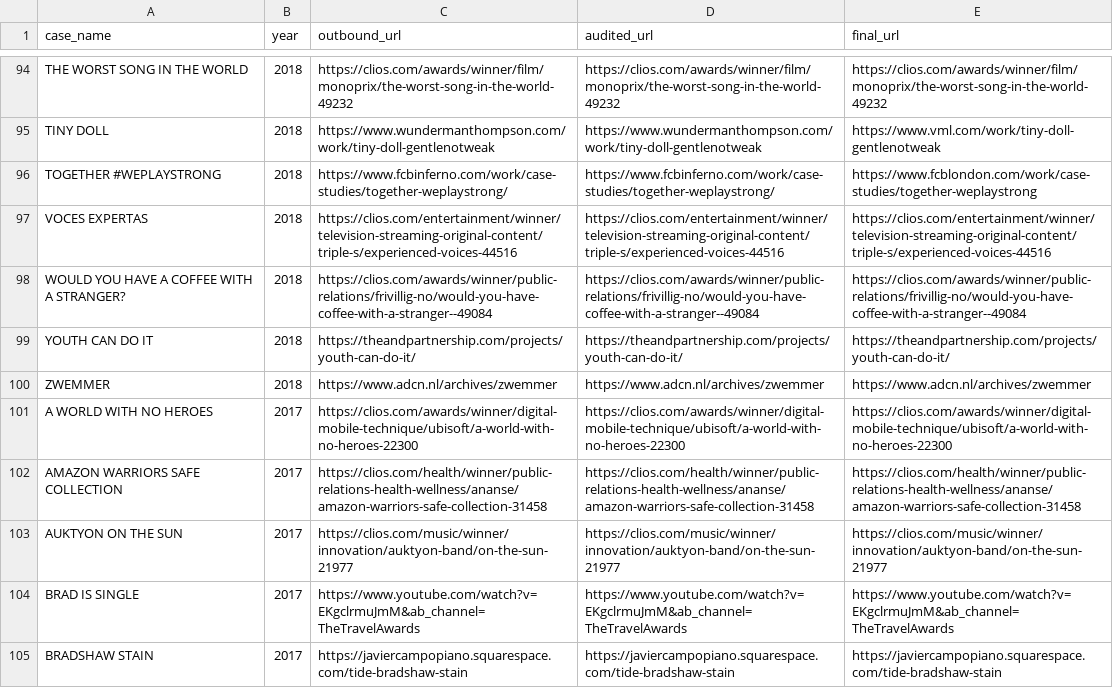
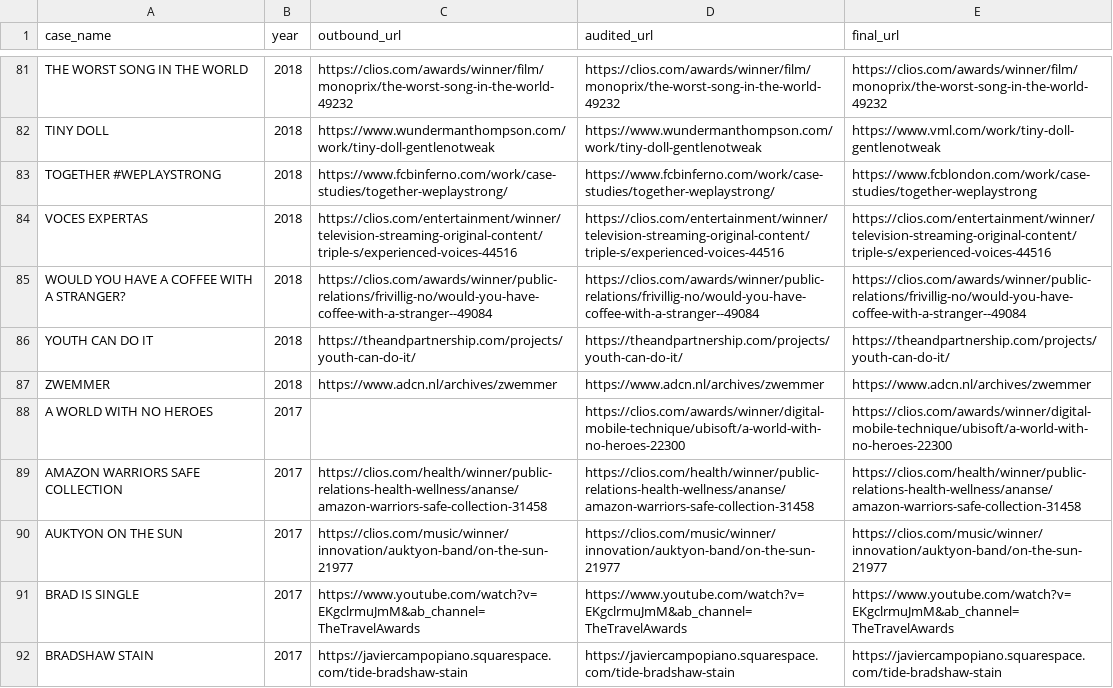
Before and after one commit to greenethirteen/AdPerx, a CSV file: data/broken_cases_links_case_name_year.csv, drawn as a sheet; only a part is shown, gaps mark what is left out; the diff covers the shown part only.

```diff
--- a/data/broken_cases_links_case_name_year.csv
+++ b/data/broken_cases_links_case_name_year.csv
@@ -100,3 +87,3 @@ YOUTH CAN DO IT,2018,https://theandpartnership.com/projects/youth-can-do-it/,htt
 ZWEMMER,2018,https://www.adcn.nl/archives/zwemmer,https://www.adcn.nl/archives/zwemmer,https://www.adcn.nl/archives/zwemmer
-A WORLD WITH NO HEROES,2017,https://clios.com/awards/winner/digital-mobile-technique/ubisoft/a-world-with-no-heroes-22300,https://clios.com/awards/winner/digital-mobile-technique/ubisoft/a-world-with-no-heroes-22300,https://clios.com/awards/winner/digital-mobile-technique/ubisoft/a-world-with-no-heroes-22300
+A WORLD WITH NO HEROES,2017,,https://clios.com/awards/winner/digital-mobile-technique/ubisoft/a-world-with-no-heroes-22300,https://clios.com/awards/winner/digital-mobile-technique/ubisoft/a-world-with-no-heroes-22300
 AMAZON WARRIORS SAFE COLLECTION,2017,https://clios.com/health/winner/public-relations-health-wellness/ananse/amazon-warriors-safe-collection-31458,https://clios.com/health/winner/public-relations-health-wellness/ananse/amazon-warriors-safe-collection-31458,https://clios.com/health/winner/public-relations-health-wellness/ananse/amazon-warriors-safe-collection-31458
```
Also changed, not shown: 16 removed rows, 1 moved row and 15 edited cells elsewhere in this file, data/changed_case_links_review.csv, 12 other files.
